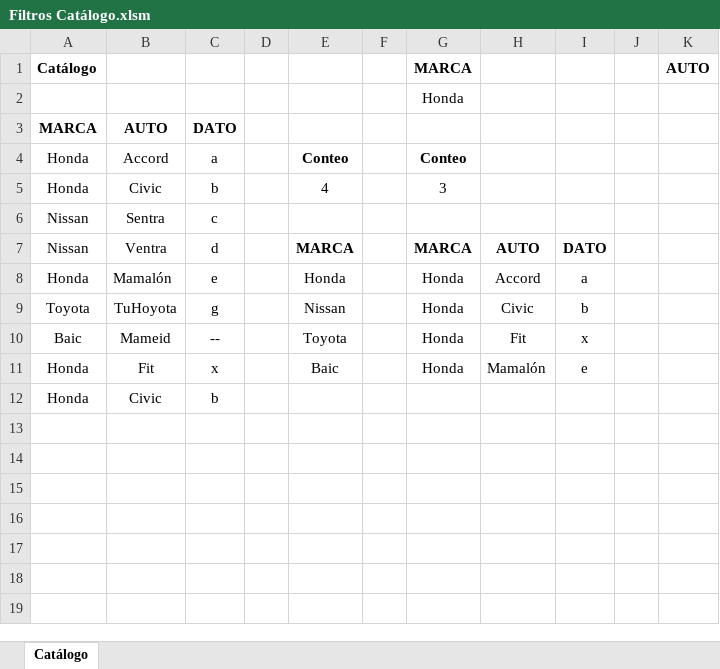
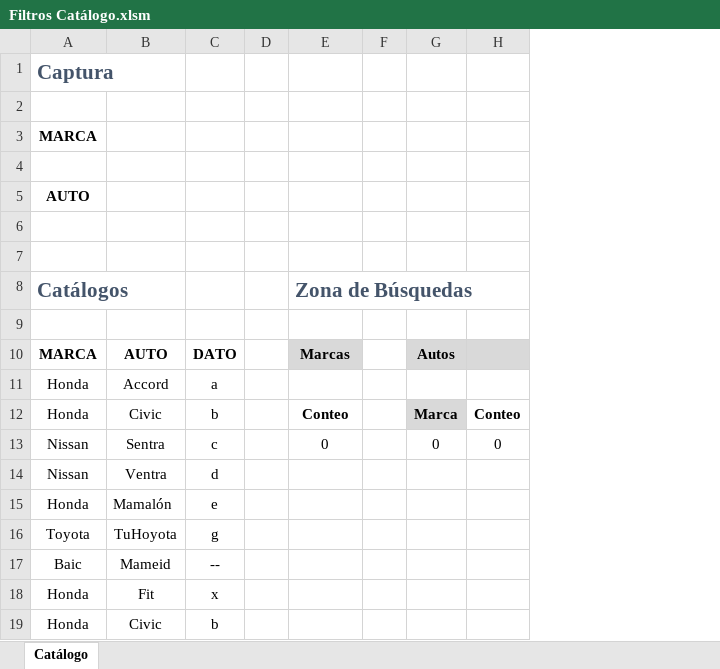
Before and after one commit to El-Servas/ae, an Excel workbook: Filtros Catálogo.xlsm, sheet Catálogo, drawn as a sheet; values as stored, in another font and other column widths than the file's, no borders; charts and pictures not drawn; removed rows and columns are numbered as before the commit, all else as after; the diff names each change by its address in the sheet, - before the commit and + after, or states it on an @@ line.

Commit message:
Ordenamiento después de los filtros.

```diff
--- a/Filtros Catálogo.xlsm (sheet Catálogo)
+++ b/Filtros Catálogo.xlsm (sheet Catálogo)
-column G, rows 1-11: MARCA | Honda |  | Conteo | 3 |  | MARCA | Honda | Honda | Honda | Honda
-column H, rows 7-11: AUTO | Accord | Civic | Fit | Mamalón
-column I, rows 7-11: DATO | a | b | x | e
-column J, empty
-column K, row 1: AUTO
+column G, rows 10-13: Autos |  | Marca | 0
+column H, rows 12-13: Conteo | 0
-A1: Catálogo
+A1: Captura
-A1 text colour: black
+A1 text colour: #44546A, text size: larger
+row 3: MARCA
+row 4: (empty)
+row 5: AUTO
+row 6: (empty)
+row 7: (empty)
+row 8: Catálogos |  |  |  | Zona de Búsquedas
+row 9: (empty)
-E10: (empty)
+E10: Marcas
-E10 fill: none
+E10 fill: #D9D9D9
-E11: Conteo
+E11: (empty)
-E12: 4
+E12: Conteo
-E12 bold: off
+E12 bold: on
-E13: (empty)
+E13: 0
-E14: MARCA
+E14: (empty)
-E15: Honda
+E15: (empty)
-E16: Nissan
+E16: (empty)
-E17: Toyota
+E17: (empty)
-E18: Baic
+E18: (empty)
```
Also changed, not shown: charts or pictures, 1 other file.
